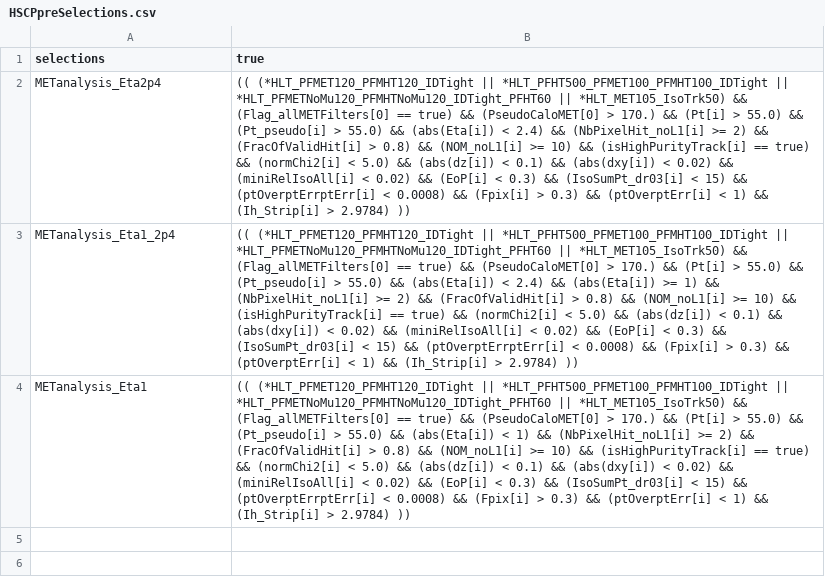
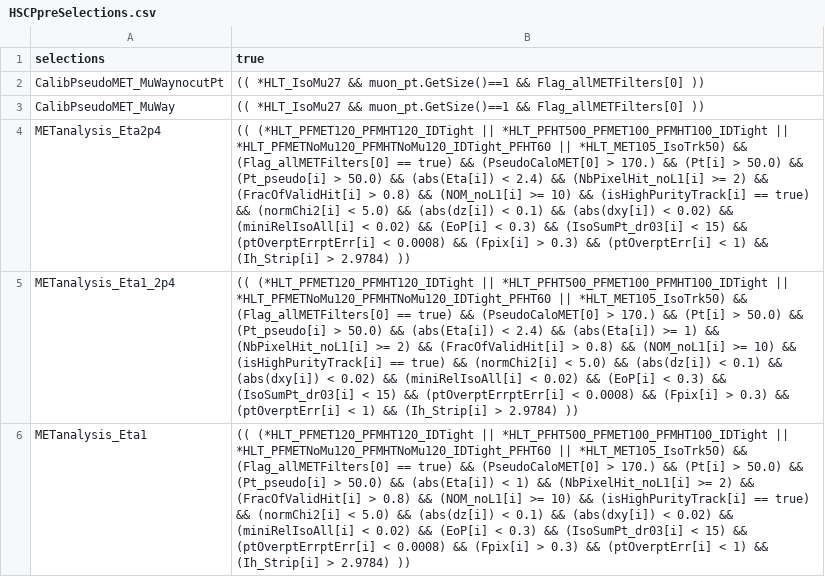
Before and after one commit to glcln/TupleAnalysis, a CSV file: cfg/HSCPpreSelections.csv, drawn as a sheet; addresses are those after the commit; the diff names each change by its address in the sheet, - before the commit and + after, or states it on an @@ line.

```diff
--- a/cfg/HSCPpreSelections.csv
+++ b/cfg/HSCPpreSelections.csv
+row 2: CalibPseudoMET_MuWaynocutPt | (( *HLT_IsoMu27 && muon_pt.GetSize()==1 && Flag_allMETFilters[0] ))
+row 3: CalibPseudoMET_MuWay | (( *HLT_IsoMu27 && muon_pt.GetSize()==1 && Flag_allMETFilters[0] ))
-B4 (true): …(Pt[i] > 55.0) && (Pt_pseudo[i] > 55.0) && (abs(Eta[i])…
+B4 (true): …(Pt[i] > 50.0) && (Pt_pseudo[i] > 50.0) && (abs(Eta[i])…
-B5 (true): …(Pt[i] > 55.0) && (Pt_pseudo[i] > 55.0) && (abs(Eta[i])…
+B5 (true): …(Pt[i] > 50.0) && (Pt_pseudo[i] > 50.0) && (abs(Eta[i])…
-B6 (true): …(Pt[i] > 55.0) && (Pt_pseudo[i] > 55.0) && (abs(Eta[i])…
+B6 (true): …(Pt[i] > 50.0) && (Pt_pseudo[i] > 50.0) && (abs(Eta[i])…
```
Also changed, not shown: 43 other files.
